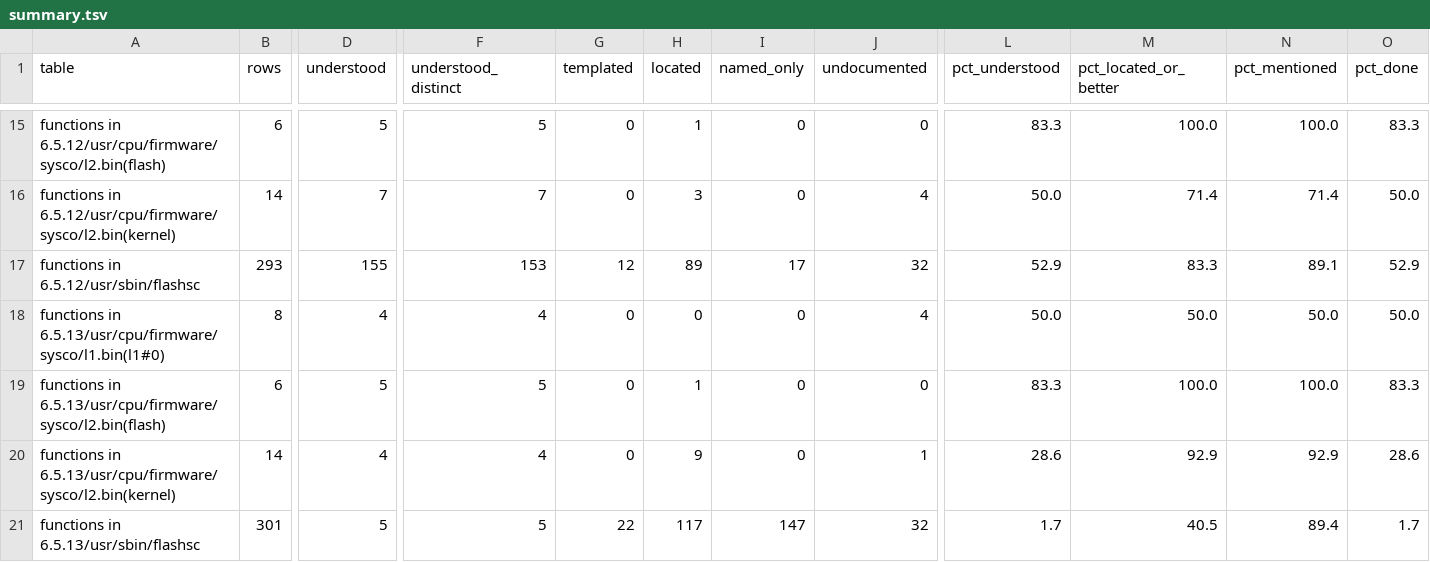
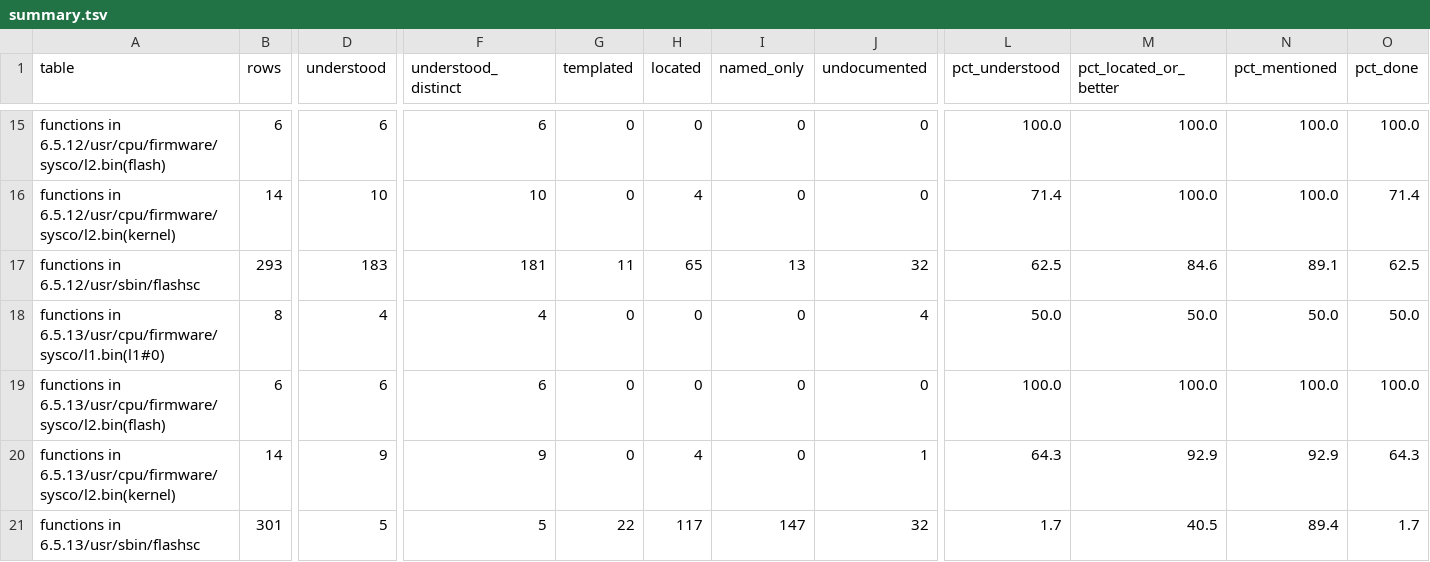
Before and after one commit to jamesbraid/sysco, a TSV file: docs/inventory/summary.tsv, drawn as a sheet; only a part is shown, gaps mark what is left out; the diff covers the shown part only; the diff names each change by its address in the sheet, - before the commit and + after, or states it on an @@ line.

Commit message:
docs/inventory: regenerate tables after tier-2 batches 0 to 3
The four routine batches raise the understood function rows from 783 to
862 of 15,699. Distinct names rise from 254 to 320. No row loses its
credit.

Every new credit traces to an entry header in a routine file with the
same binary, address and name. All 79 new rows were checked. For four
of them, the l2 kernel routines sub_c000a5e0 and sub_c00a4e98 in 6.5.14
to 6.5.17, the doc column names the batch file of a sibling with
identical code bytes, not the file holding the row's own header. The
header is present, so the credit stands. The link is left as the tool
wrote it.

The firmware function table has the same understood count (672). Its
located count rises by seven, where the cited document for those
addresses moved to the new routine files.

```diff
--- a/docs/inventory/summary.tsv
+++ b/docs/inventory/summary.tsv
-D15 (understood): 5
+D15 (understood): 6
-F15 (understood_distinct): 5
+F15 (understood_distinct): 6
-H15 (located): 1
+H15 (located): 0
-L15 (pct_understood): 83.3
+L15 (pct_understood): 100.0
-O15 (pct_done): 83.3
+O15 (pct_done): 100.0
-D16 (understood): 7
+D16 (understood): 10
-F16 (understood_distinct): 7
+F16 (understood_distinct): 10
-H16 (located): 3
+H16 (located): 4
-J16 (undocumented): 4
+J16 (undocumented): 0
-L16 (pct_understood): 50.0
+L16 (pct_understood): 71.4
-M16 (pct_located_or_better): 71.4
+M16 (pct_located_or_better): 100.0
-N16 (pct_mentioned): 71.4
+N16 (pct_mentioned): 100.0
-O16 (pct_done): 50.0
+O16 (pct_done): 71.4
-D17 (understood): 155
+D17 (understood): 183
-F17 (understood_distinct): 153
+F17 (understood_distinct): 181
-G17 (templated): 12
+G17 (templated): 11
-H17 (located): 89
+H17 (located): 65
-I17 (named_only): 17
+I17 (named_only): 13
-L17 (pct_understood): 52.9
+L17 (pct_understood): 62.5
-M17 (pct_located_or_better): 83.3
+M17 (pct_located_or_better): 84.6
-O17 (pct_done): 52.9
+O17 (pct_done): 62.5
-D19 (understood): 5
+D19 (understood): 6
-F19 (understood_distinct): 5
+F19 (understood_distinct): 6
-H19 (located): 1
+H19 (located): 0
-L19 (pct_understood): 83.3
+L19 (pct_understood): 100.0
-O19 (pct_done): 83.3
+O19 (pct_done): 100.0
-D20 (understood): 4
+D20 (understood): 9
-F20 (understood_distinct): 4
+F20 (understood_distinct): 9
-H20 (located): 9
+H20 (located): 4
-L20 (pct_understood): 28.6
+L20 (pct_understood): 64.3
-O20 (pct_done): 28.6
+O20 (pct_done): 64.3
```
Also changed, not shown: 140 edited cells elsewhere in this file, docs/inventory/firmware-summary.tsv, 3 other files.
